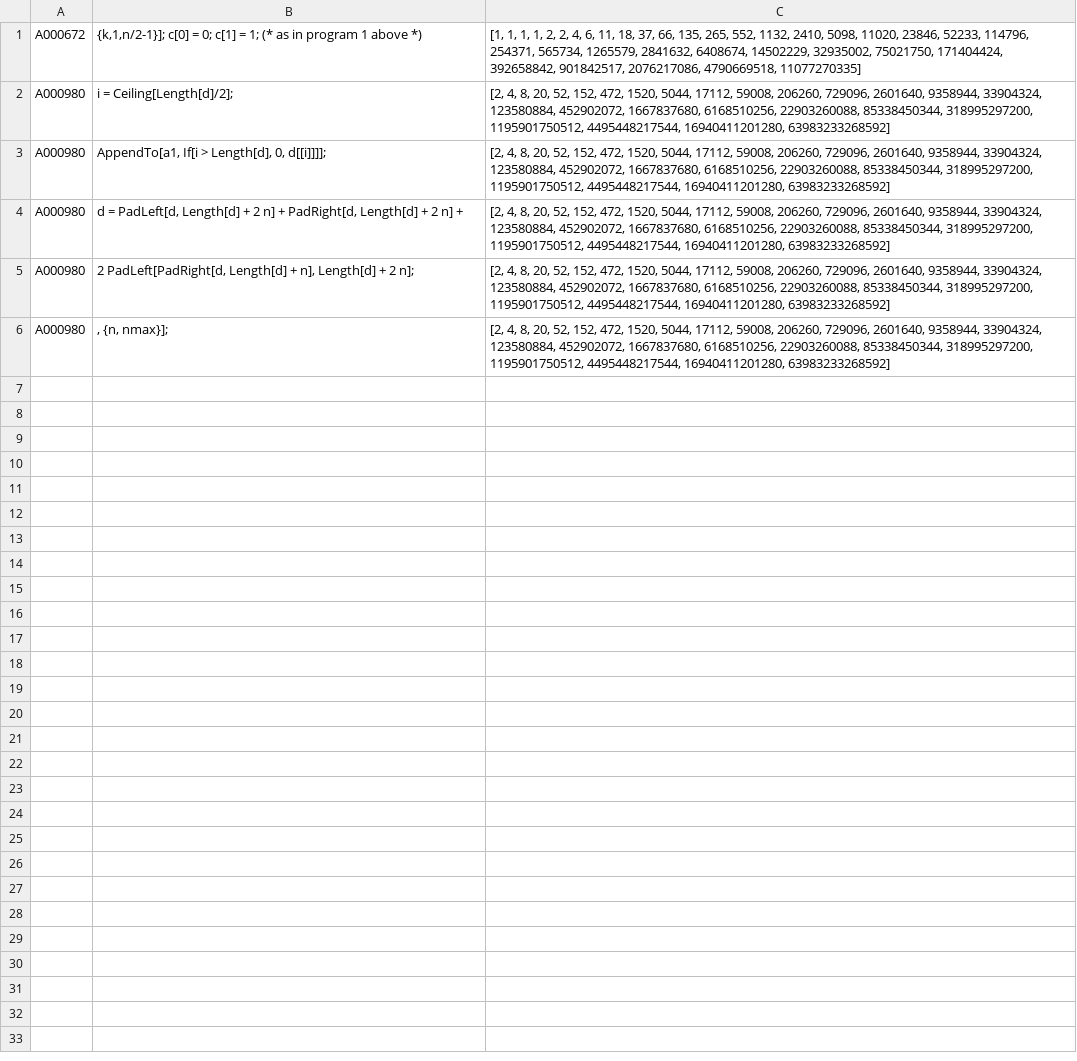
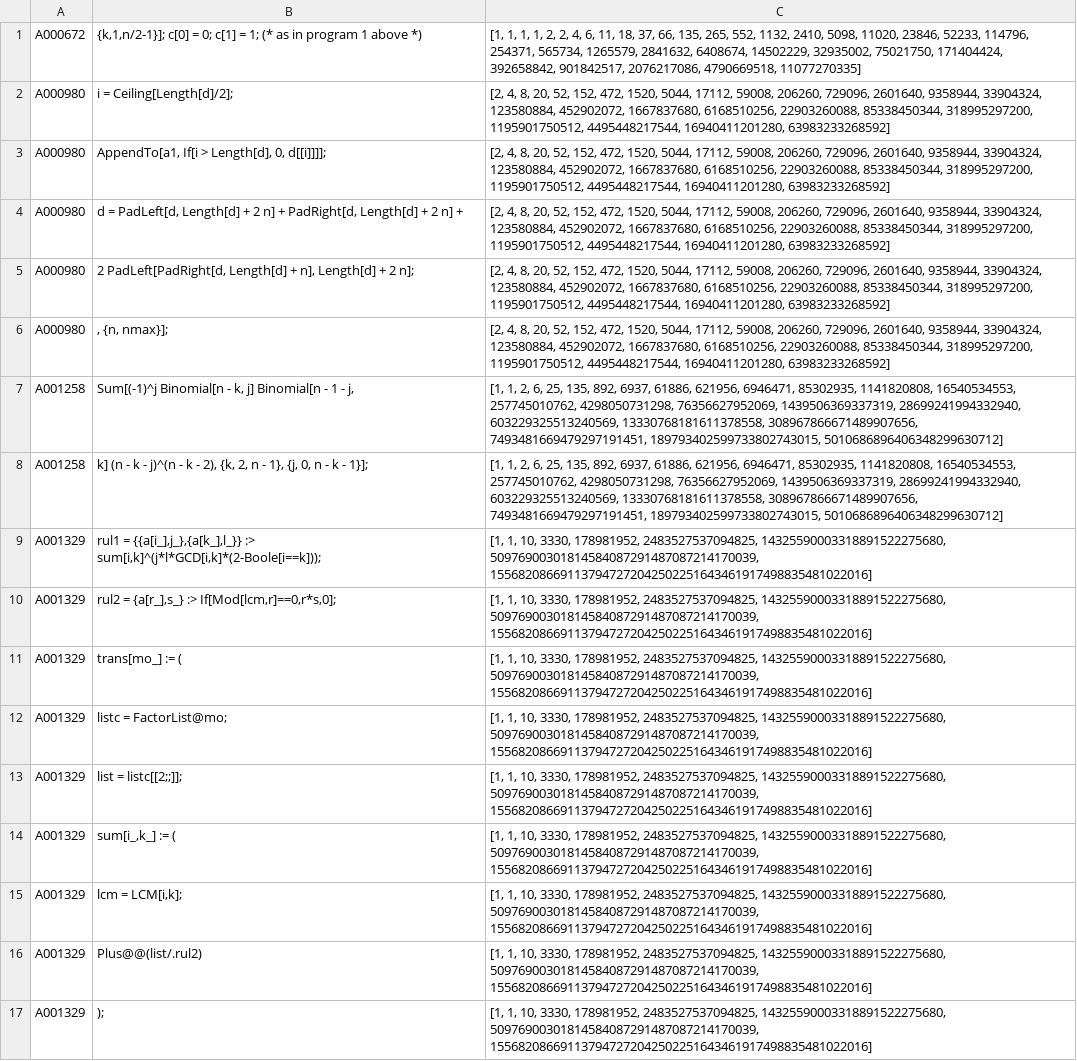
Before and after one commit to davidar/oeisdata, a TSV file: results/indent.tsv, drawn as a sheet; only a part is shown; the diff covers the shown part only; the diff names each change by its address in the sheet, - before the commit and + after, or states it on an @@ line.

Commit message:
More results

```diff
--- a/results/indent.tsv
+++ b/results/indent.tsv
+row 7: A001258 | Sum[(-1)^j Binomial[n - k, j] Binomial[n - 1 - j, | [1, 1, 2, 6, 25, 135, 892, 6937, 61886, 621956, 6946471, 85302935, 1141820808, 16540534553, 257745010762, 4298050731298, 76356627952069, 1439506369337319, 28699241994332940, 603229325513240569, 13330768181611378558, 308967866671489907656, 7493481669479297191451, 189793402599733802743015, 5010686896406348299630712]
+row 8: A001258 | k] (n - k - j)^(n - k - 2), {k, 2, n - 1}, {j, 0, n - k - 1}]; | [1, 1, 2, 6, 25, 135, 892, 6937, 61886, 621956, 6946471, 85302935, 1141820808, 16540534553, 257745010762, 4298050731298, 76356627952069, 1439506369337319, 28699241994332940, 603229325513240569, 13330768181611378558, 308967866671489907656, 7493481669479297191451, 189793402599733802743015, 5010686896406348299630712]
+row 9: A001329 | rul1 = {{a[i_],j_},{a[k_],l_}} :> sum[i,k]^(j*l*GCD[i,k]*(2-Boole[i==k])); | [1, 1, 10, 3330, 178981952, 2483527537094825, 14325590003318891522275680, 50976900301814584087291487087214170039, 155682086691137947272042502251643461917498835481022016]
+row 10: A001329 | rul2 = {a[r_],s_} :> If[Mod[lcm,r]==0,r*s,0]; | [1, 1, 10, 3330, 178981952, 2483527537094825, 14325590003318891522275680, 50976900301814584087291487087214170039, 155682086691137947272042502251643461917498835481022016]
+row 11: A001329 | trans[mo_] := ( | [1, 1, 10, 3330, 178981952, 2483527537094825, 14325590003318891522275680, 50976900301814584087291487087214170039, 155682086691137947272042502251643461917498835481022016]
+row 12: A001329 | listc = FactorList@mo; | [1, 1, 10, 3330, 178981952, 2483527537094825, 14325590003318891522275680, 50976900301814584087291487087214170039, 155682086691137947272042502251643461917498835481022016]
+row 13: A001329 | list = listc[[2;;]]; | [1, 1, 10, 3330, 178981952, 2483527537094825, 14325590003318891522275680, 50976900301814584087291487087214170039, 155682086691137947272042502251643461917498835481022016]
+row 14: A001329 | sum[i_,k_] := ( | [1, 1, 10, 3330, 178981952, 2483527537094825, 14325590003318891522275680, 50976900301814584087291487087214170039, 155682086691137947272042502251643461917498835481022016]
+row 15: A001329 | lcm = LCM[i,k]; | [1, 1, 10, 3330, 178981952, 2483527537094825, 14325590003318891522275680, 50976900301814584087291487087214170039, 155682086691137947272042502251643461917498835481022016]
+row 16: A001329 | Plus@@(list/.rul2) | [1, 1, 10, 3330, 178981952, 2483527537094825, 14325590003318891522275680, 50976900301814584087291487087214170039, 155682086691137947272042502251643461917498835481022016]
+row 17: A001329 | ); | [1, 1, 10, 3330, 178981952, 2483527537094825, 14325590003318891522275680, 50976900301814584087291487087214170039, 155682086691137947272042502251643461917498835481022016]
```
Also changed, not shown: 11 added rows elsewhere in this file, results/abort.tsv, results/empty.tsv, 8 other files.
